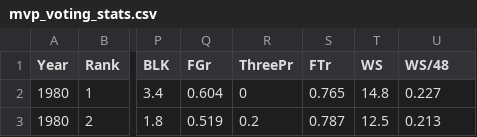
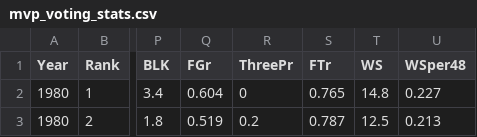
Before and after one commit to wangjiayin1010/NBA-MVP-prediction, a CSV file: mvp_voting_stats.csv, drawn as a sheet; only a part is shown, gaps mark what is left out; the diff names each change by its address in the sheet, - before the commit and + after, or states it on an @@ line.

Commit message:
Process and plot mvp voting data

```diff
--- a/mvp_voting_stats.csv
+++ b/mvp_voting_stats.csv
-U1: WS/48
+U1: WSper48
```
Also changed, not shown: 1 other file.
